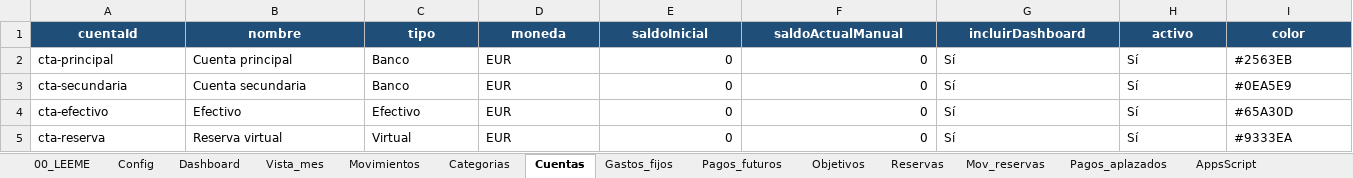
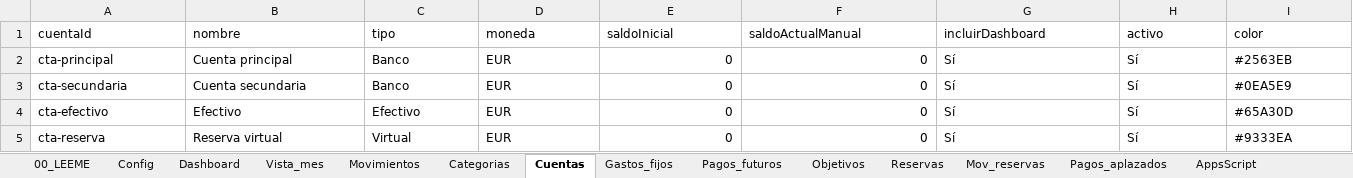
Before and after one commit to DavidColillaMartinez/AppFinanciera, an Excel workbook: plantilla_base_finanzas_app.xlsx, sheet Cuentas, drawn as a sheet; only a part is shown; values as stored, in another font and other column widths than the file's, no borders; table styles not drawn; the diff covers the shown part only; the diff names each change by its address in the sheet, - before the commit and + after, or states it on an @@ line.

```diff
--- a/plantilla_base_finanzas_app.xlsx (sheet Cuentas)
+++ b/plantilla_base_finanzas_app.xlsx (sheet Cuentas)
@@ A1:I1 fill: #1F4E78 → none, bold: on → off, text colour: #FFFFFF → black, alignment: center → left @@
```
Also changed, not shown: cell formats elsewhere in this sheet, sheet Dashboard, sheet Objetivos, sheet Reservas, sheet Pagos_futuros, sheet Movimientos, sheet Gastos_fijos, 7 more sheets, 2 other files.
